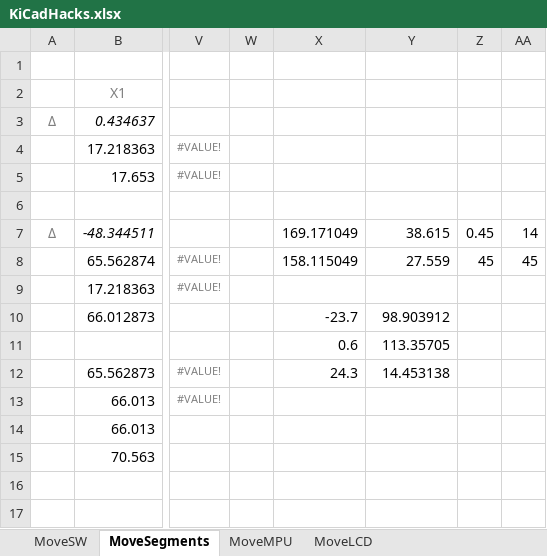
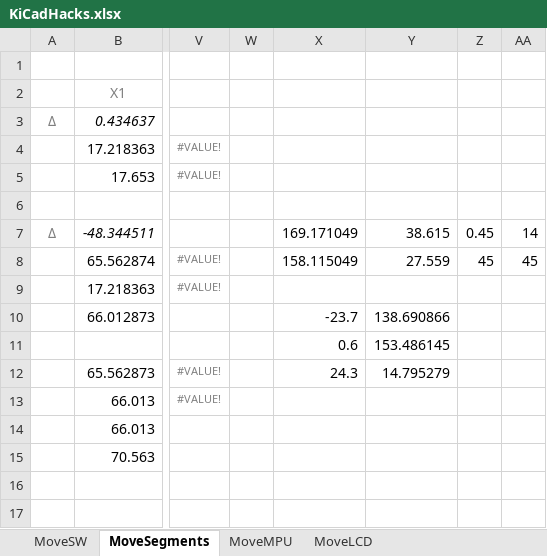
Before and after one commit to lemmi/kiibohd-pcb, an Excel workbook: KiCadHacks.xlsx, sheet MoveSegments, drawn as a sheet; only a part is shown, gaps mark what is left out; values as stored, in another font and other column widths than the file's, no borders; the diff names each change by its address in the sheet, - before the commit and + after, or states it on an @@ line.

```diff
--- a/KiCadHacks.xlsx (sheet MoveSegments)
+++ b/KiCadHacks.xlsx (sheet MoveSegments)
-Y10: 98.903912
+Y10: 138.690866
-Y11: 113.35705
+Y11: 153.486145
-Y12: 14.453138
+Y12: 14.795279
```
Also changed, not shown: sheet MoveSW, sheet MoveLCD, formulas that keep their value, 2 other files.
